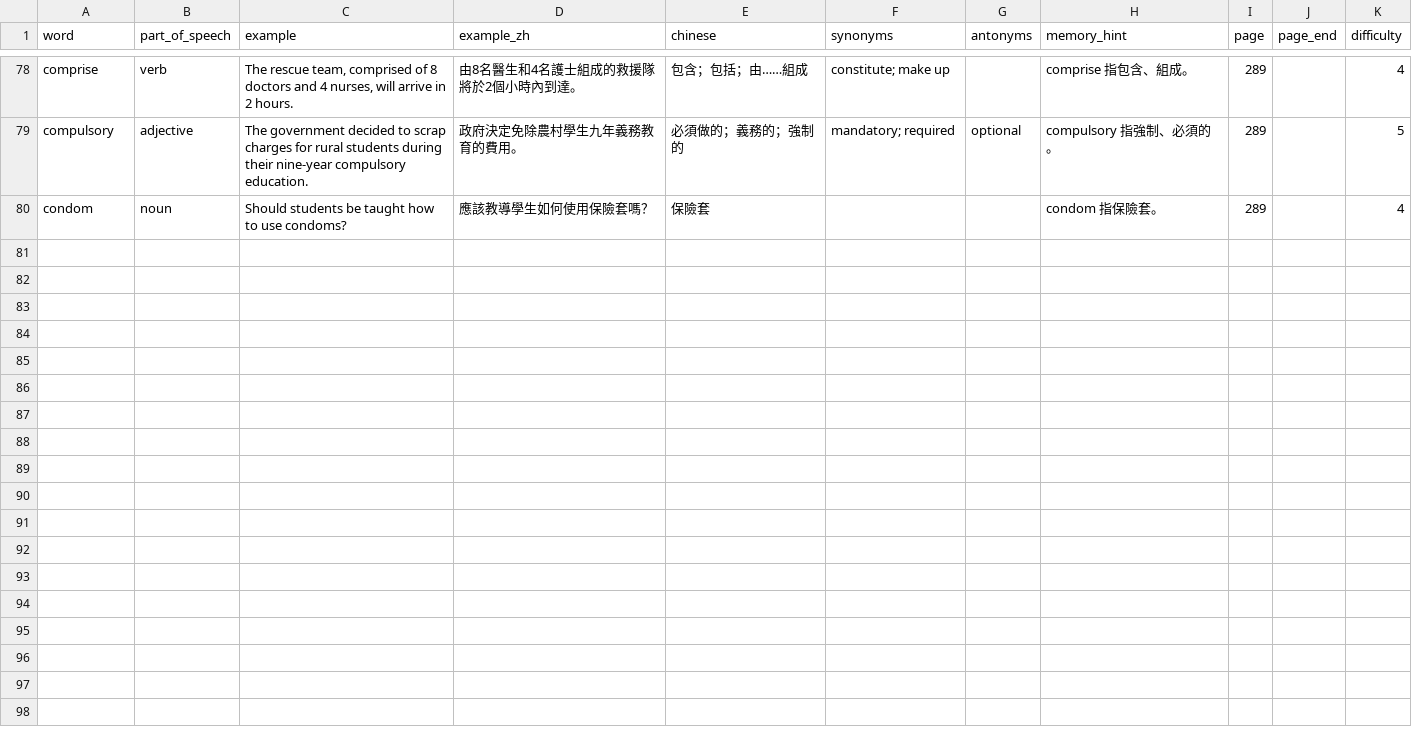
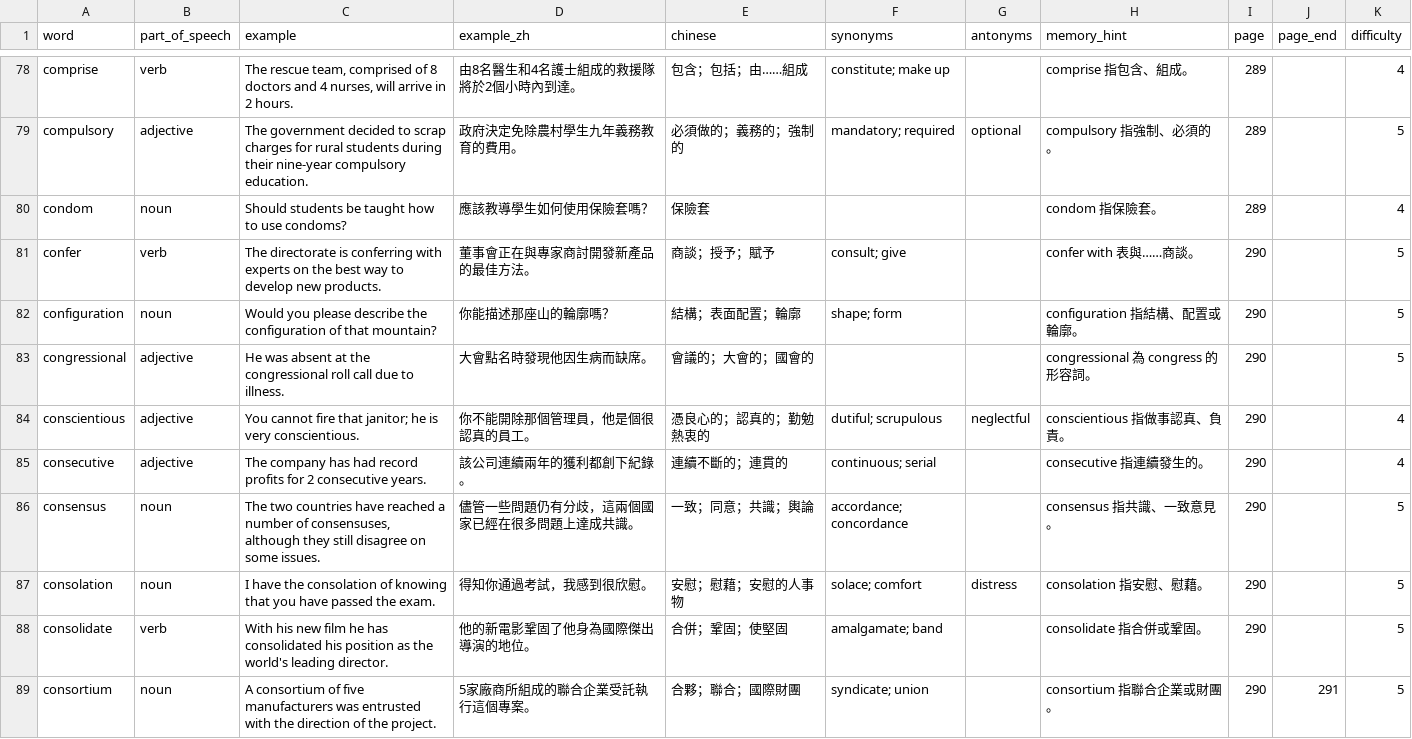
Before and after one commit to bellehsu/10000-vocabulary, a CSV file: data/pages-281-290.csv, drawn as a sheet; only a part is shown, gaps mark what is left out.

Commit message:
Add vocabulary page 290

```diff
--- a/data/pages-281-290.csv
+++ b/data/pages-281-290.csv
@@ -80 +80,10 @@ compulsory,adjective,The government decided to scrap charges for rural students
 condom,noun,Should students be taught how to use condoms?,應該教導學生如何使用保險套嗎？,保險套,,,condom 指保險套。,289,,4
+confer,verb,The directorate is conferring with experts on the best way to develop new products.,董事會正在與專家商討開發新產品的最佳方法。,商談；授予；賦予,consult; give,,confer with 表與……商談。,290,,5
+configuration,noun,Would you please describe the configuration of that mountain?,你能描述那座山的輪廓嗎？,結構；表面配置；輪廓,shape; form,,configuration 指結構、配置或輪廓。,290,,5
+congressional,adjective,He was absent at the congressional roll call due to illness.,大會點名時發現他因生病而缺席。,會議的；大會的；國會的,,,congressional 為 congress 的形容詞。,290,,5
+conscientious,adjective,You cannot fire that janitor; he is very conscientious.,你不能開除那個管理員，他是個很認真的員工。,憑良心的；認真的；勤勉熱衷的,dutiful; scrupulous,neglectful,conscientious 指做事認真、負責。,290,,4
+consecutive,adjective,The company has had record profits for 2 consecutive years.,該公司連續兩年的獲利都創下紀錄。,連續不斷的；連貫的,continuous; serial,,consecutive 指連續發生的。,290,,4
+consensus,noun,"The two countries have reached a number of consensuses, although they still disagree on some issues.",儘管一些問題仍有分歧，這兩個國家已經在很多問題上達成共識。,一致；同意；共識；輿論,accordance; concordance,,consensus 指共識、一致意見。,290,,5
+consolation,noun,I have the consolation of knowing that you have passed the exam.,得知你通過考試，我感到很欣慰。,安慰；慰藉；安慰的人事物,solace; comfort,distress,consolation 指安慰、慰藉。,290,,5
+consolidate,verb,With his new film he has consolidated his position as the world's leading director.,他的新電影鞏固了他身為國際傑出導演的地位。,合併；鞏固；使堅固,amalgamate; band,,consolidate 指合併或鞏固。,290,,5
+consortium,noun,A consortium of five manufacturers was entrusted with the direction of the project.,5家廠商所組成的聯合企業受託執行這個專案。,合夥；聯合；國際財團,syndicate; union,,consortium 指聯合企業或財團。,290,291,5
```
